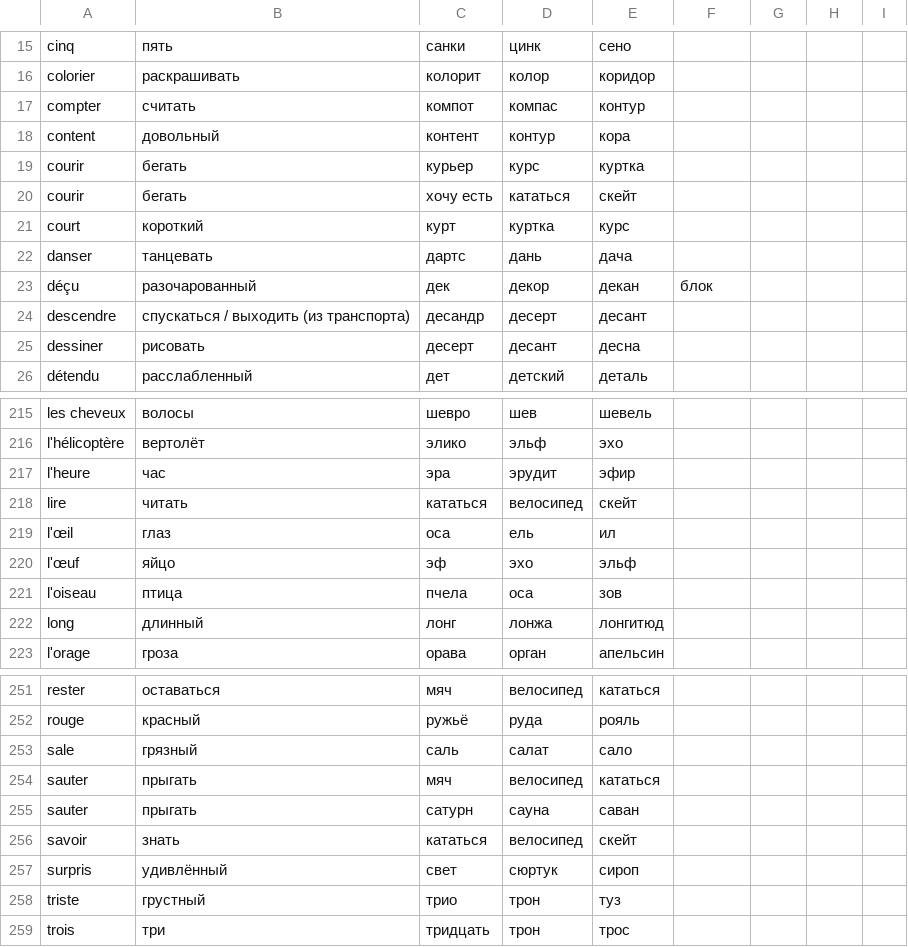
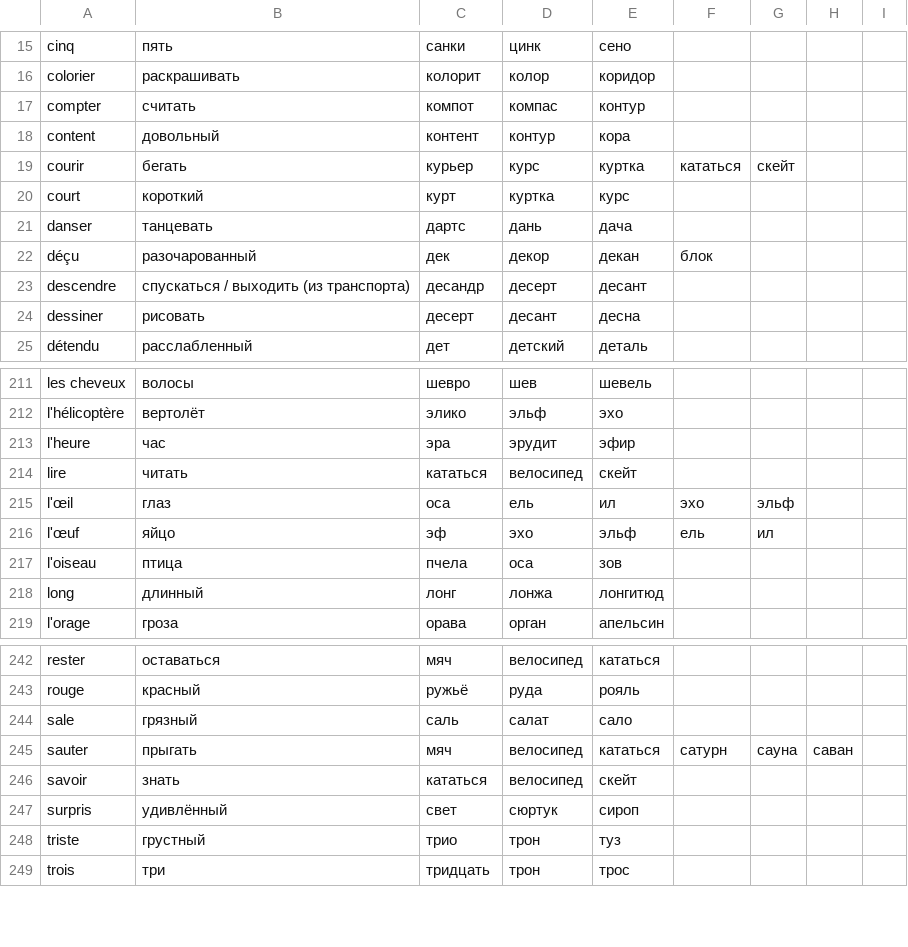
Before and after one commit to Socket-Net/fdi.mm, a CSV file: children_ru.csv, drawn as a sheet; only a part is shown, gaps mark what is left out; the diff covers the shown part only.

```diff
--- a/children_ru.csv
+++ b/children_ru.csv
@@ -18,4 +18,3 @@ compter, считать, компот, компас, контур
 content, довольный, контент, контур, кора
-courir, бегать, курьер, курс, куртка
-courir, бегать, хочу есть, кататься, скейт
+courir, бегать, курьер, курс, куртка, кататься, скейт
 court, короткий, курт, куртка, курс
@@ -218,4 +214,4 @@ l'heure, час, эра, эрудит, эфир
 lire, читать, кататься, велосипед, скейт
-l'œil, глаз, оса, ель, ил
-l'œuf, яйцо, эф, эхо, эльф
+l'œil, глаз, оса, ель, ил, эхо, эльф
+l'œuf, яйцо, эф, эхо, эльф, ель, ил
 l'oiseau, птица, пчела, оса, зов
@@ -253,4 +244,3 @@ rouge, красный, ружьё, руда, рояль
 sale, грязный, саль, салат, сало
-sauter, прыгать, мяч, велосипед, кататься
-sauter, прыгать, сатурн, сауна, саван
+sauter, прыгать, мяч, велосипед, кататься, сатурн, сауна, саван
 savoir, знать, кататься, велосипед, скейт
```
Also changed, not shown: 8 removed rows and 24 edited cells elsewhere in this file.
